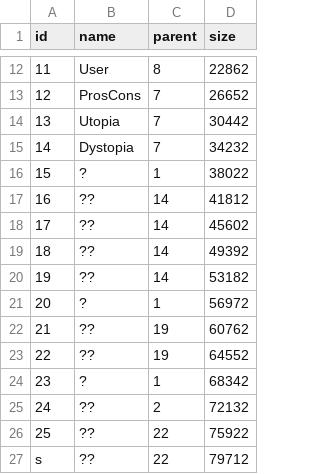
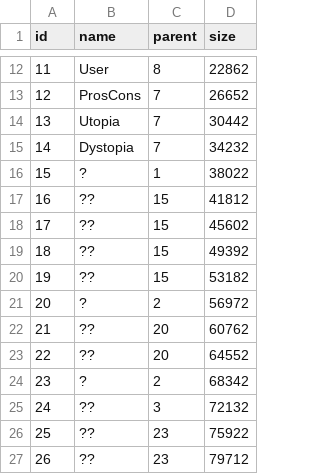
Before and after one commit to chrvt/VEGA_gh, a CSV file: projects/CC_topic_tree/data/topics.csv, drawn as a sheet; only a part is shown, gaps mark what is left out.

Commit message:
shift mistake

```diff
--- a/projects/CC_topic_tree/data/topics.csv
+++ b/projects/CC_topic_tree/data/topics.csv
@@ -16,12 +16,12 @@
 15,?,1,38022
-16,??,14,41812
-17,??,14,45602
-18,??,14,49392
-19,??,14,53182
-20,?,1,56972
-21,??,19,60762
-22,??,19,64552
-23,?,1,68342
-24,??,2,72132
-25,??,22,75922
-s,??,22,79712
+16,??,15,41812
+17,??,15,45602
+18,??,15,49392
+19,??,15,53182
+20,?,2,56972
+21,??,20,60762
+22,??,20,64552
+23,?,2,68342
+24,??,3,72132
+25,??,23,75922
+26,??,23,79712
```
